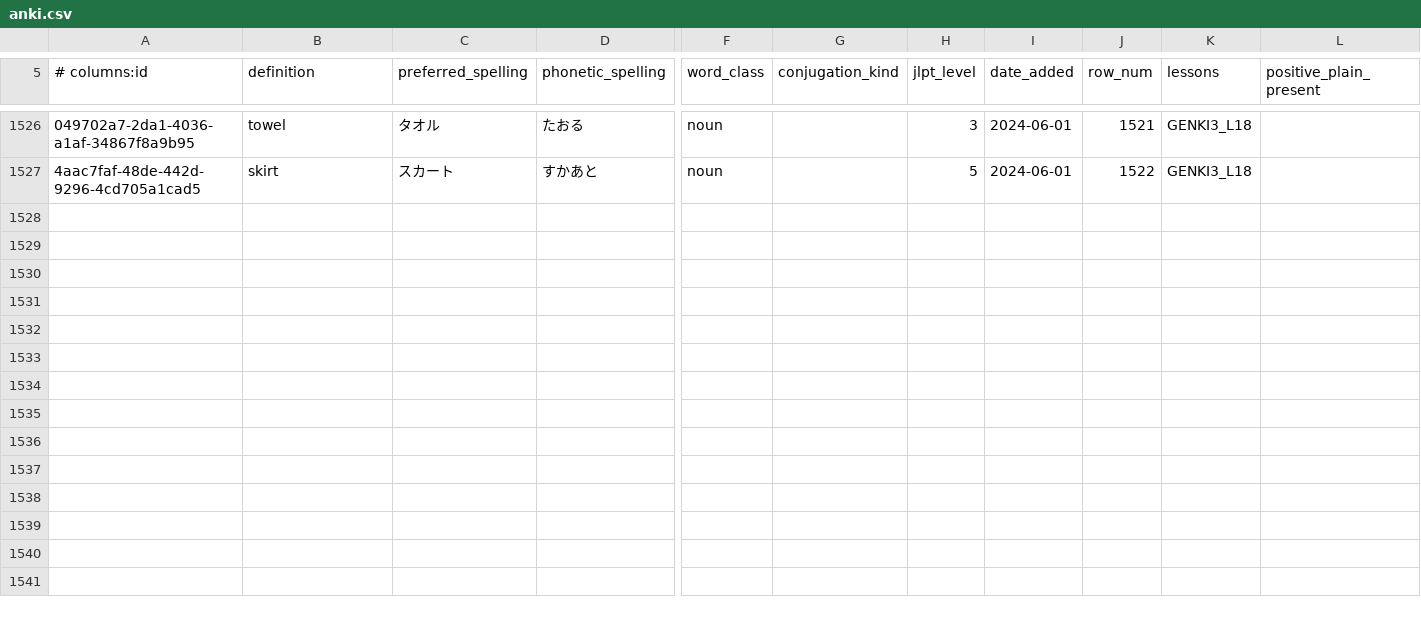
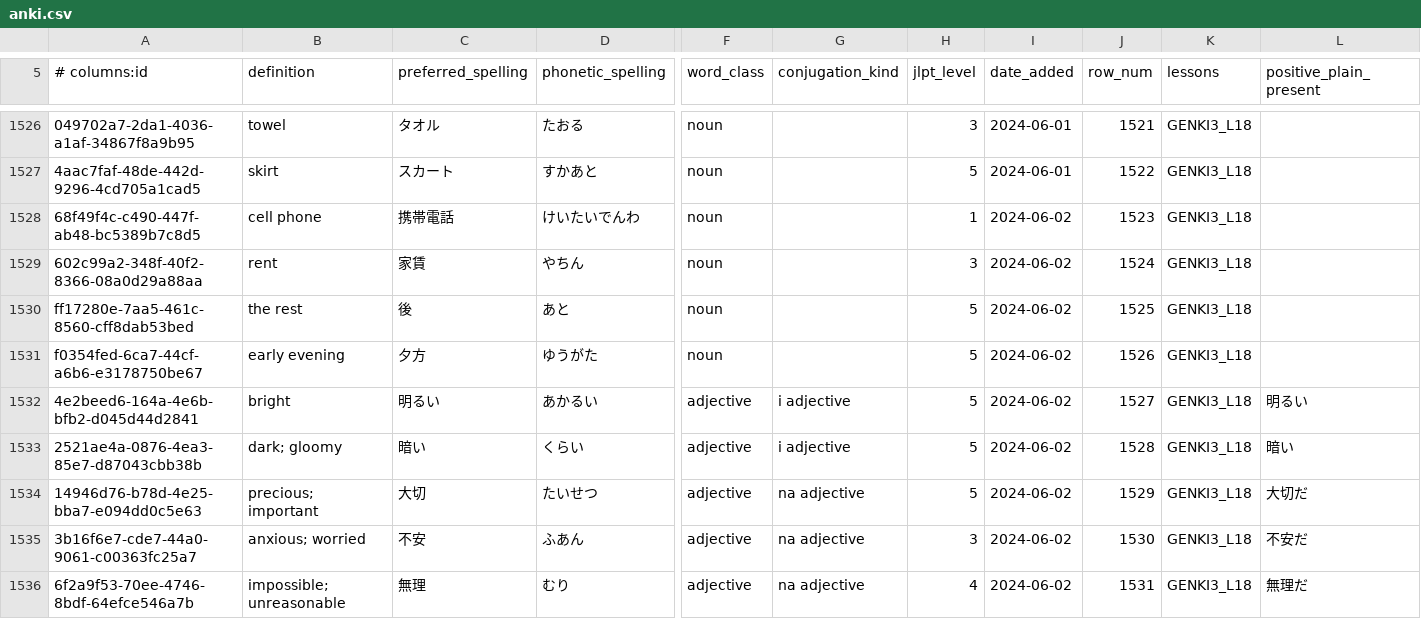
Before and after one commit to paploo/goi, a CSV file: files/vocabulary/anki.csv, drawn as a sheet; only a part is shown, gaps mark what is left out; rows hold the shown columns only; the diff names each change by its address in the sheet, - before the commit and + after, or states it on an @@ line.

Commit message:
Get the rest of L18 nounds and the adjectives

```diff
--- a/files/vocabulary/anki.csv
+++ b/files/vocabulary/anki.csv
+row 1528: 68f49f4c-c490-447f-ab48-bc5389b7c8d5 | cell phone | 携帯電話 | けいたいでんわ | noun |  | 1 | 2024-06-02 | 1523 | GENKI3_L18
+row 1529: 602c99a2-348f-40f2-8366-08a0d29a88aa | rent | 家賃 | やちん | noun |  | 3 | 2024-06-02 | 1524 | GENKI3_L18
+row 1530: ff17280e-7aa5-461c-8560-cff8dab53bed | the rest | 後 | あと | noun |  | 5 | 2024-06-02 | 1525 | GENKI3_L18
+row 1531: f0354fed-6ca7-44cf-a6b6-e3178750be67 | early evening | 夕方 | ゆうがた | noun |  | 5 | 2024-06-02 | 1526 | GENKI3_L18
+row 1532: 4e2beed6-164a-4e6b-bfb2-d045d44d2841 | bright | 明るい | あかるい | adjective | i adjective | 5 | 2024-06-02 | 1527 | GENKI3_L18 | 明るい
+row 1533: 2521ae4a-0876-4ea3-85e7-d87043cbb38b | dark; gloomy | 暗い | くらい | adjective | i adjective | 5 | 2024-06-02 | 1528 | GENKI3_L18 | 暗い
+row 1534: 14946d76-b78d-4e25-bba7-e094dd0c5e63 | precious; important | 大切 | たいせつ | adjective | na adjective | 5 | 2024-06-02 | 1529 | GENKI3_L18 | 大切だ
+row 1535: 3b16f6e7-cde7-44a0-9061-c00363fc25a7 | anxious; worried | 不安 | ふあん | adjective | na adjective | 3 | 2024-06-02 | 1530 | GENKI3_L18 | 不安だ
+row 1536: 6f2a9f53-70ee-4746-8bdf-64efce546a7b | impossible; unreasonable | 無理 | むり | adjective | na adjective | 4 | 2024-06-02 | 1531 | GENKI3_L18 | 無理だ
```
Also changed, not shown: files/vocabulary/google_sheet.csv, files/日本語 Vocab - Vocab.csv, 1 other file.
